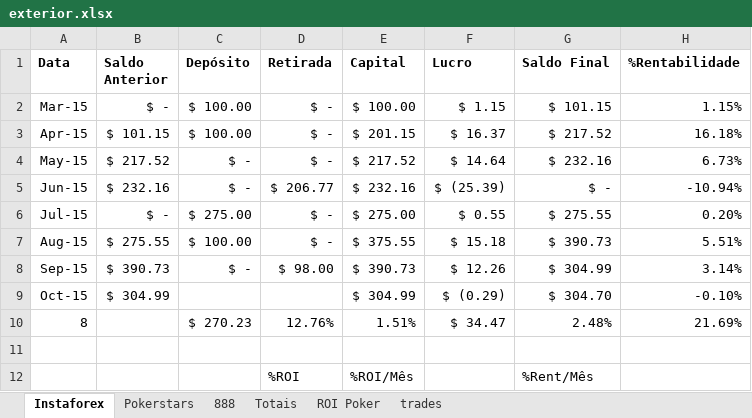
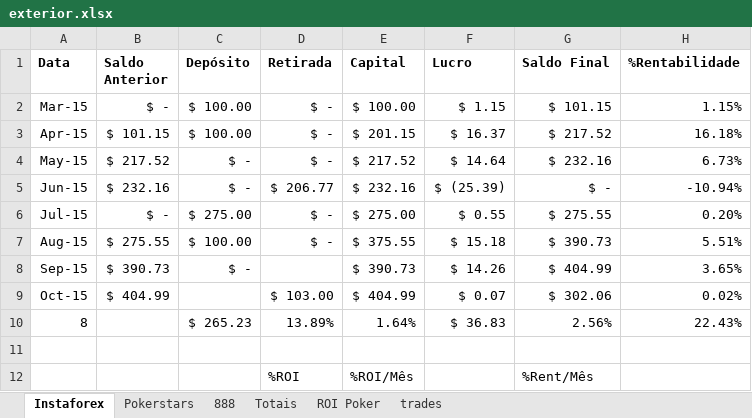
Before and after one commit to bengelbert/ifsc, an Excel workbook: stocks/exterior.xlsx, sheet Instaforex, drawn as a sheet; values as stored, in another font and other column widths than the file's, no borders; table styles not drawn; the diff names each change by its address in the sheet, - before the commit and + after, or states it on an @@ line.

```diff
--- a/stocks/exterior.xlsx (sheet Instaforex)
+++ b/stocks/exterior.xlsx (sheet Instaforex)
-D8 (Retirada): $ 98.00
+D8 (Retirada): (empty)
-F8 (Lucro): $ 12.26
+F8 (Lucro): $ 14.26
-G8 (Saldo Final): $ 304.99
+G8 (Saldo Final): $ 404.99
-H8 (%Rentabilidade): 3.14%
+H8 (%Rentabilidade): 3.65%
-B9 (Saldo Anterior): $ 304.99
+B9 (Saldo Anterior): $ 404.99
-D9 (Retirada): (empty)
+D9 (Retirada): $ 103.00
-E9 (Capital): $ 304.99
+E9 (Capital): $ 404.99
-F9 (Lucro): $ (0.29)
+F9 (Lucro): $ 0.07
-G9 (Saldo Final): $ 304.70
+G9 (Saldo Final): $ 302.06
-H9 (%Rentabilidade): -0.10%
+H9 (%Rentabilidade): 0.02%
-C10 (Depósito): $ 270.23
+C10 (Depósito): $ 265.23
-D10 (Retirada): 12.76%
+D10 (Retirada): 13.89%
-E10 (Capital): 1.51%
+E10 (Capital): 1.64%
-F10 (Lucro): $ 34.47
+F10 (Lucro): $ 36.83
-G10 (Saldo Final): 2.48%
+G10 (Saldo Final): 2.56%
-H10 (%Rentabilidade): 21.69%
+H10 (%Rentabilidade): 22.43%
```
Also changed, not shown: sheet ROI Poker, sheet Pokerstars, sheet Totais, sheet 888, 1 other file.
